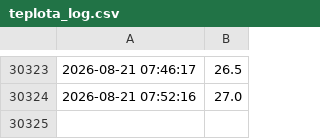
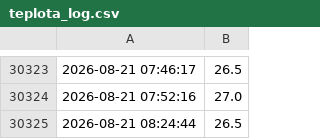
Before and after one commit to MarekCoderslab/Teploty_kotle, a CSV file: data/teplota_log.csv, drawn as a sheet; only a part is shown, gaps mark what is left out; the diff names each change by its address in the sheet, - before the commit and + after, or states it on an @@ line.

```diff
--- a/data/teplota_log.csv
+++ b/data/teplota_log.csv
+row 30325: 2026-08-21 08:24:44 | 26.5
```
Also changed, not shown: 1 other file.
